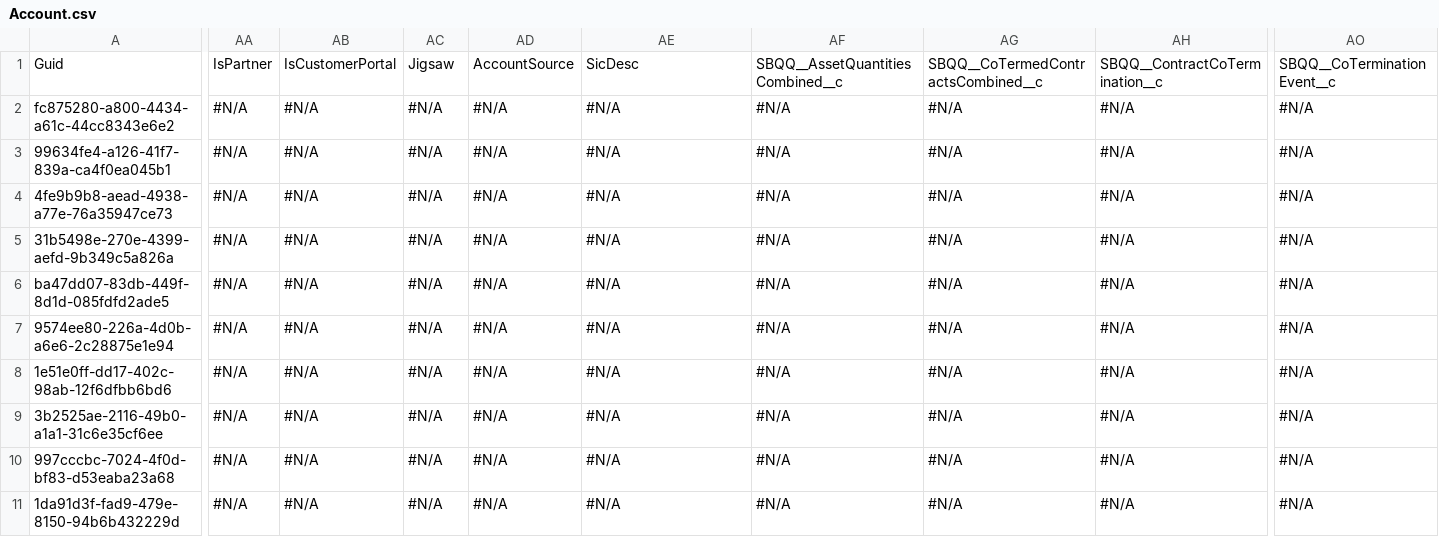
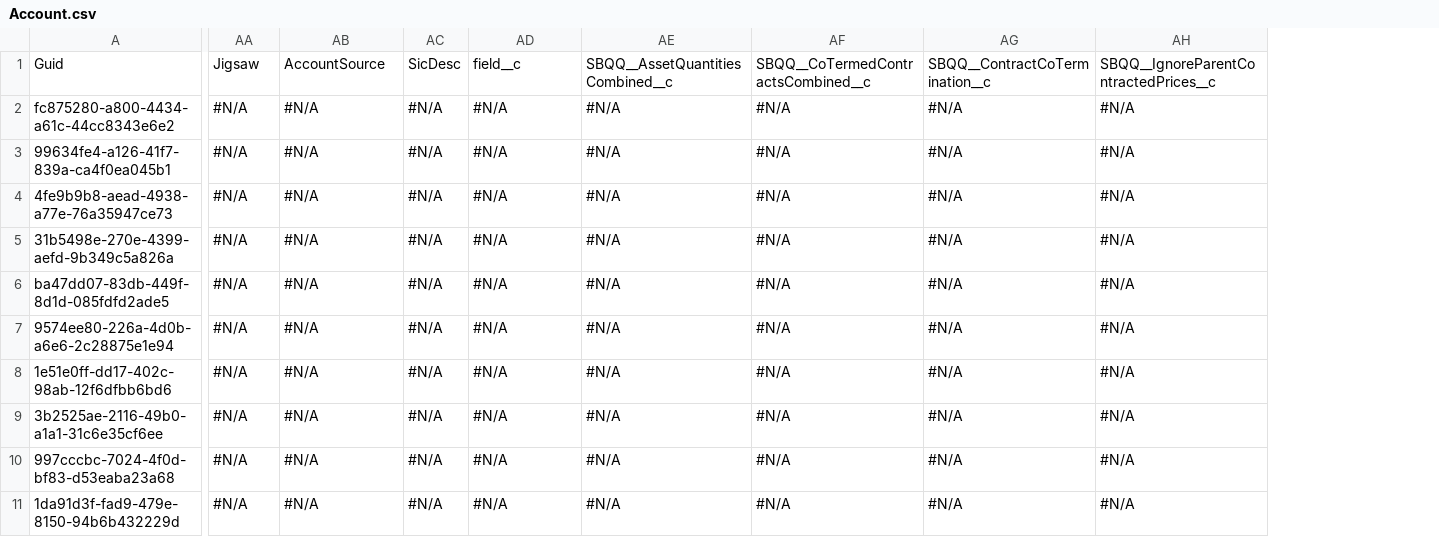
Before and after one commit to Asnafshaikh/Test-Regresion, a CSV file: data/Account.csv, drawn as a sheet; only a part is shown, gaps mark what is left out; the diff covers the shown part only; the diff names each change by its address in the sheet, - before the commit and + after, or states it on an @@ line.

Commit message:
Athena - GitHub sandbox check-in commit

```diff
--- a/data/Account.csv
+++ b/data/Account.csv
-column AO, rows 1-11: SBQQ__CoTerminationEvent__c | #N/A | #N/A | #N/A | #N/A | #N/A | #N/A | #N/A | #N/A | #N/A | #N/A
-AA1: IsPartner
+AA1: Jigsaw
-AB1: IsCustomerPortal
+AB1: AccountSource
-AC1: Jigsaw
+AC1: SicDesc
-AD1: AccountSource
+AD1: field__c
-AE1: SicDesc
+AE1: SBQQ__AssetQuantitiesCombined__c
-AF1: SBQQ__AssetQuantitiesCombined__c
+AF1: SBQQ__CoTermedContractsCombined__c
-AG1: SBQQ__CoTermedContractsCombined__c
+AG1: SBQQ__ContractCoTermination__c
-AH1: SBQQ__ContractCoTermination__c
+AH1: SBQQ__IgnoreParentContractedPrices__c
```
Also changed, not shown: 136 edited cells elsewhere in this file.
